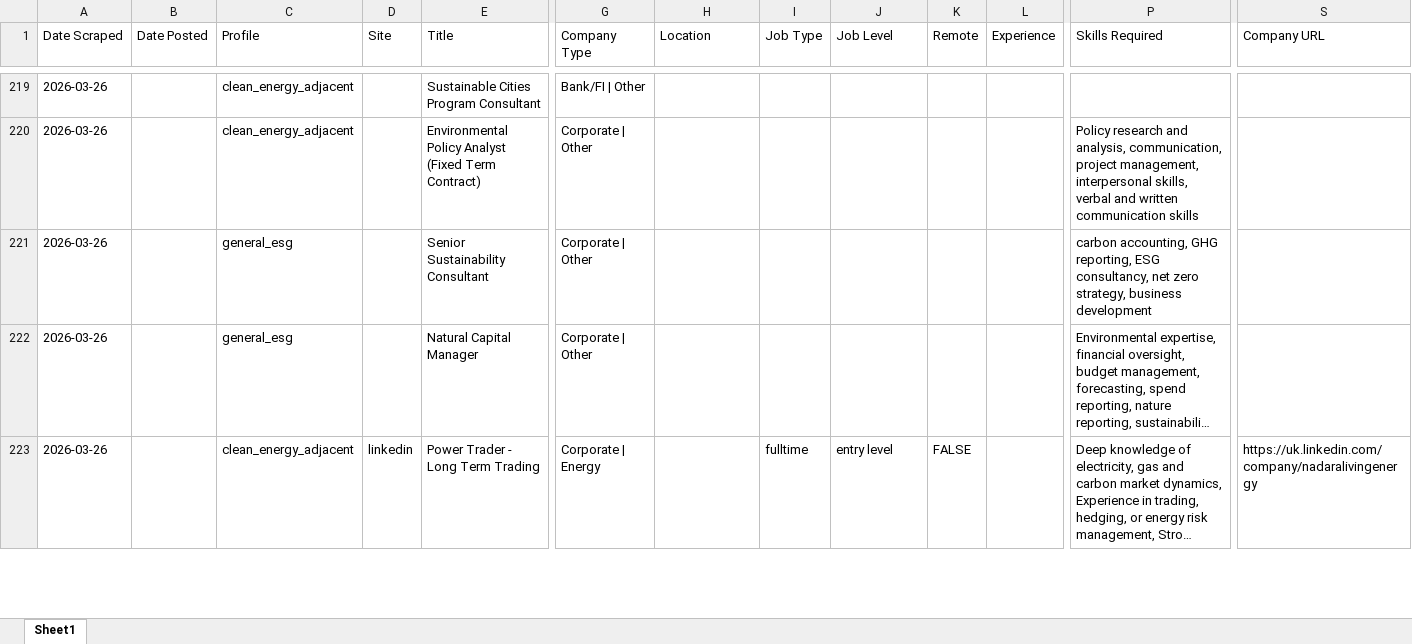
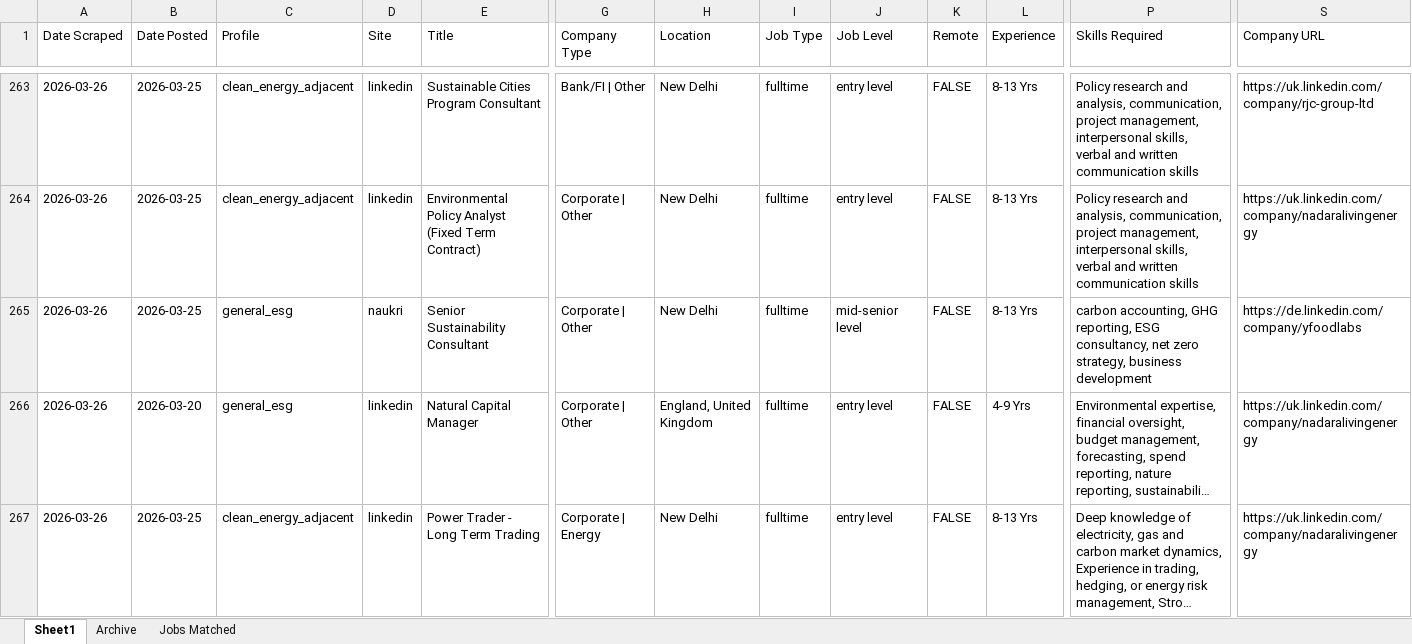
Before and after one commit to questofprajjwal/VM0042-Learning-Module, an Excel workbook: src/jobs/jobs.xlsx, sheet Sheet1, drawn as a sheet; only a part is shown, gaps mark what is left out; long unchanged cells end in …; values as stored, in another font and other column widths than the file's, no cell formats; addresses are those after the commit; the diff covers the shown part only; the diff names each change by its address in the sheet, - before the commit and + after, or states it on an @@ line.

```diff
--- a/src/jobs/jobs.xlsx (sheet Sheet1)
+++ b/src/jobs/jobs.xlsx (sheet Sheet1)
+sheet tab: Archive
+sheet tab: Jobs Matched
-B263:B265 (Date Posted): (empty)
+B263:B265 (Date Posted): 2026-03-25
-D263:D264 (Site): (empty)
+D263:D264 (Site): linkedin
-H263:H265 (Location): (empty)
+H263:H265 (Location): New Delhi
-I263:I266 (Job Type): (empty)
+I263:I266 (Job Type): fulltime
-J263:J264 (Job Level): (empty)
+J263:J264 (Job Level): entry level
-K263:K266 (Remote): (empty)
+K263:K266 (Remote): FALSE
-L263:L265 (Experience): (empty)
+L263:L265 (Experience): 8-13 Yrs
-P263 (Skills Required): (empty)
+P263 (Skills Required): Policy research and analysis, communication, project management, interpersonal skills, verbal and written communication skills
-S263 (Company URL): (empty)
+S263 (Company URL): https://uk.linkedin.com/company/rjc-group-ltd
-S264 (Company URL): (empty)
+S264 (Company URL): https://uk.linkedin.com/company/nadaralivingenergy
-D265 (Site): (empty)
+D265 (Site): naukri
-J265 (Job Level): (empty)
+J265 (Job Level): mid-senior level
-S265 (Company URL): (empty)
+S265 (Company URL): https://de.linkedin.com/company/yfoodlabs
-B266 (Date Posted): (empty)
+B266 (Date Posted): 2026-03-20
-D266 (Site): (empty)
+D266 (Site): linkedin
-H266 (Location): (empty)
+H266 (Location): England, United Kingdom
-J266 (Job Level): (empty)
+J266 (Job Level): entry level
-L266 (Experience): (empty)
+L266 (Experience): 4-9 Yrs
-S266 (Company URL): (empty)
+S266 (Company URL): https://uk.linkedin.com/company/nadaralivingenergy
-B267 (Date Posted): (empty)
+B267 (Date Posted): 2026-03-25
-H267 (Location): (empty)
+H267 (Location): New Delhi
-L267 (Experience): (empty)
+L267 (Experience): 8-13 Yrs
```
Also changed, not shown: 47 added rows, 2 removed rows and 99 edited cells elsewhere in this sheet, cell formats.
